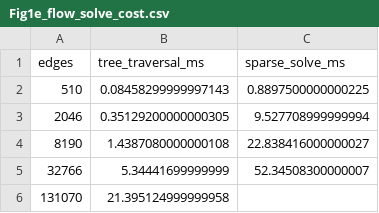
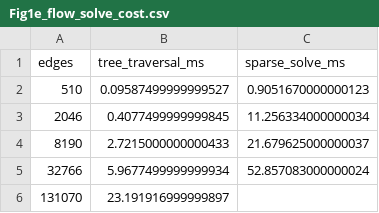
Before and after one commit to Danpc11/Ogrow, a CSV file: source_data/Fig1e_flow_solve_cost.csv, drawn as a sheet.

Commit message:
v2.1.1: run the vascular analysis in the pipeline; figures degrade without the human cohort

```diff
--- a/source_data/Fig1e_flow_solve_cost.csv
+++ b/source_data/Fig1e_flow_solve_cost.csv
@@ -1,6 +1,6 @@
 edges,tree_traversal_ms,sparse_solve_ms
-510,0.08458299999997143,0.8897500000000225
-2046,0.35129200000000305,9.527708999999994
-8190,1.4387080000000108,22.838416000000027
-32766,5.34441699999999,52.34508300000007
-131070,21.395124999999958,
+510,0.09587499999999527,0.9051670000000123
+2046,0.4077499999999845,11.256334000000034
+8190,2.7215000000000433,21.679625000000037
+32766,5.9677499999999934,52.857083000000024
+131070,23.191916999999897,
```
